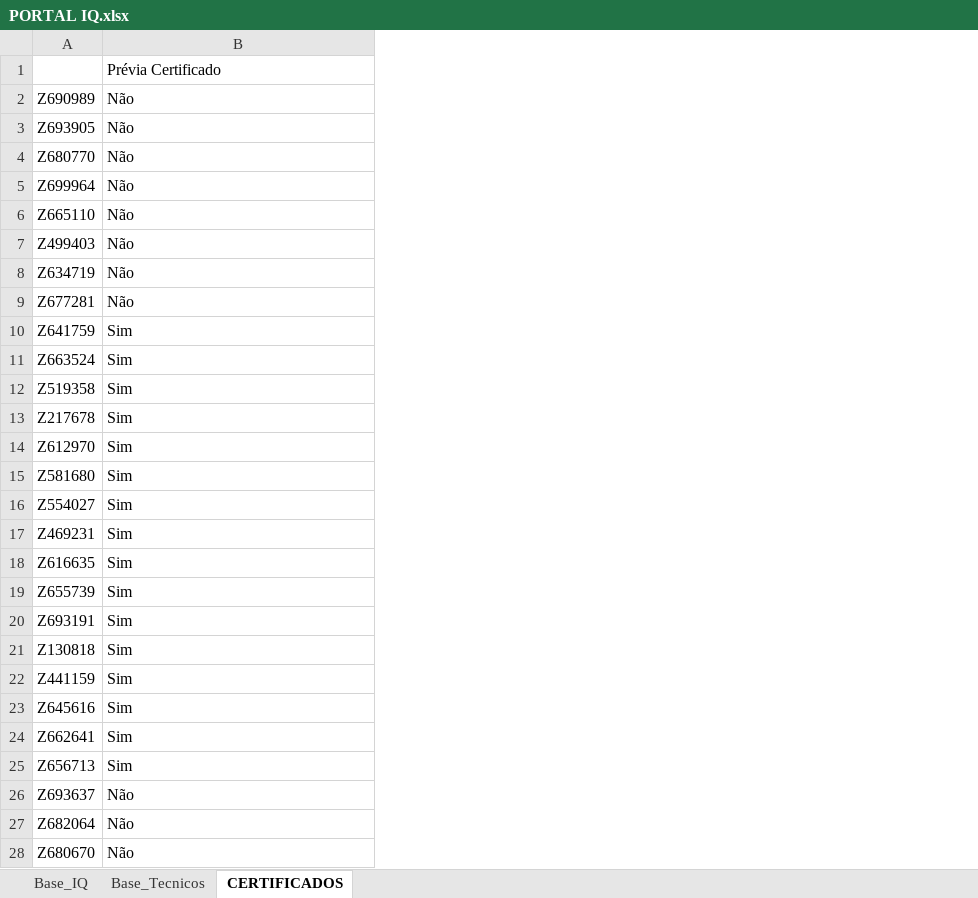
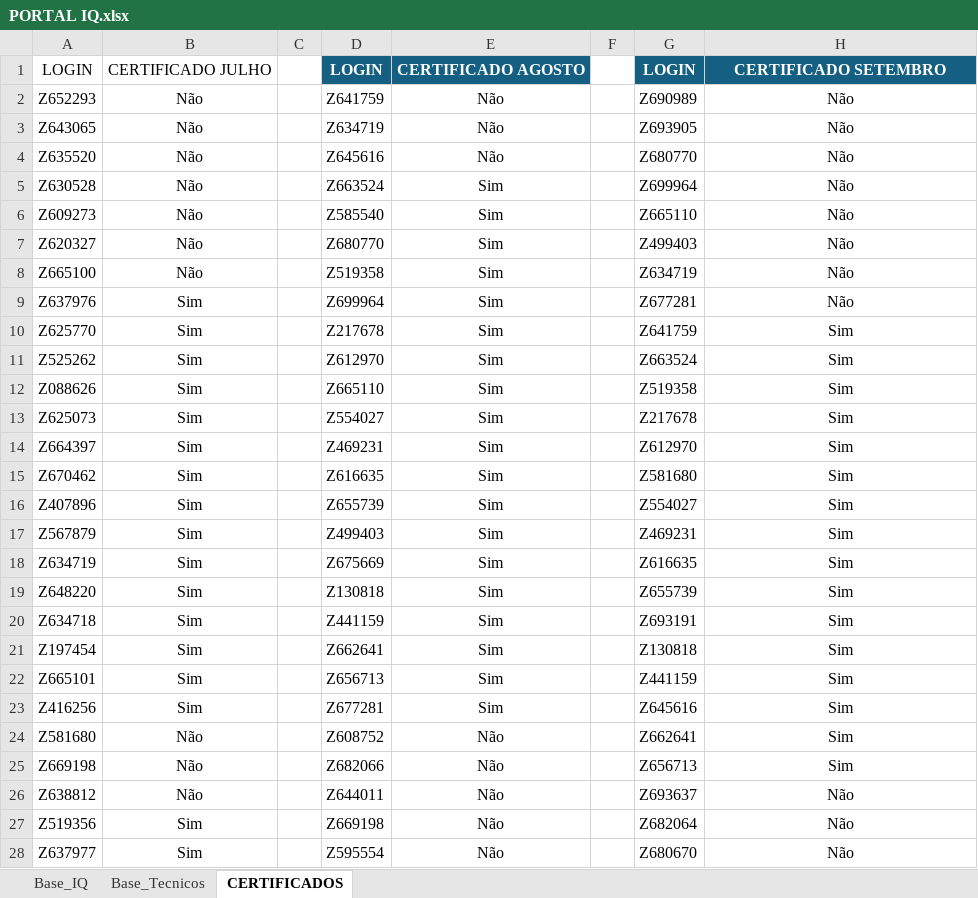
Before and after one commit to elcioflaviano-dev/portal-iq, an Excel workbook: PORTAL IQ.xlsx, sheet CERTIFICADOS, drawn as a sheet; only a part is shown; values as stored, in another font and other column widths than the file's, no borders; table styles not drawn; addresses are those after the commit; the diff covers the shown part only; the diff names each change by its address in the sheet, - before the commit and + after, or states it on an @@ line.

Commit message:
Add files via upload

```diff
--- a/PORTAL IQ.xlsx (sheet CERTIFICADOS)
+++ b/PORTAL IQ.xlsx (sheet CERTIFICADOS)
+column A, rows 1-28: LOGIN | Z652293 | Z643065 | Z635520 | Z630528 | Z609273 | Z620327 | Z665100 | Z637976 | Z625770 | Z525262 | Z088626 | Z625073 | Z664397 | Z670462 | Z407896 | Z567879 | Z634719 | Z648220 | Z634718 | Z197454 | Z665101 | Z416256 | Z581680 | Z669198 | Z638812 | Z519356 | Z637977
+column B, rows 1-28: CERTIFICADO JULHO | Não | Não | Não | Não | Não | Não | Não | Sim | Sim | Sim | Sim | Sim | Sim | Sim | Sim | Sim | Sim | Sim | Sim | Sim | Sim | Sim | Não | Não | Não | Sim | Sim
+column C, empty
+column D, rows 1-28: LOGIN | Z641759 | Z634719 | Z645616 | Z663524 | Z585540 | Z680770 | Z519358 | Z699964 | Z217678 | Z612970 | Z665110 | Z554027 | Z469231 | Z616635 | Z655739 | Z499403 | Z675669 | Z130818 | Z441159 | Z662641 | Z656713 | Z677281 | Z608752 | Z682066 | Z644011 | Z669198 | Z595554
+column E, rows 1-28: CERTIFICADO AGOSTO | Não | Não | Não | Sim | Sim | Sim | Sim | Sim | Sim | Sim | Sim | Sim | Sim | Sim | Sim | Sim | Sim | Sim | Sim | Sim | Sim | Sim | Não | Não | Não | Não | Não
+column F, empty
@@ G1:H1 fill: none → #156082, bold: off → on @@
-H1: Prévia Certificado
+H1: CERTIFICADO SETEMBRO
-H1:H28 alignment: left
+H1:H28 alignment: center
-H1 text colour: black
+H1 text colour: #FFFFFF
```
Also changed, not shown: cell formats elsewhere in this sheet, sheet Base_IQ, sheet Base_Tecnicos, formulas that keep their value.
